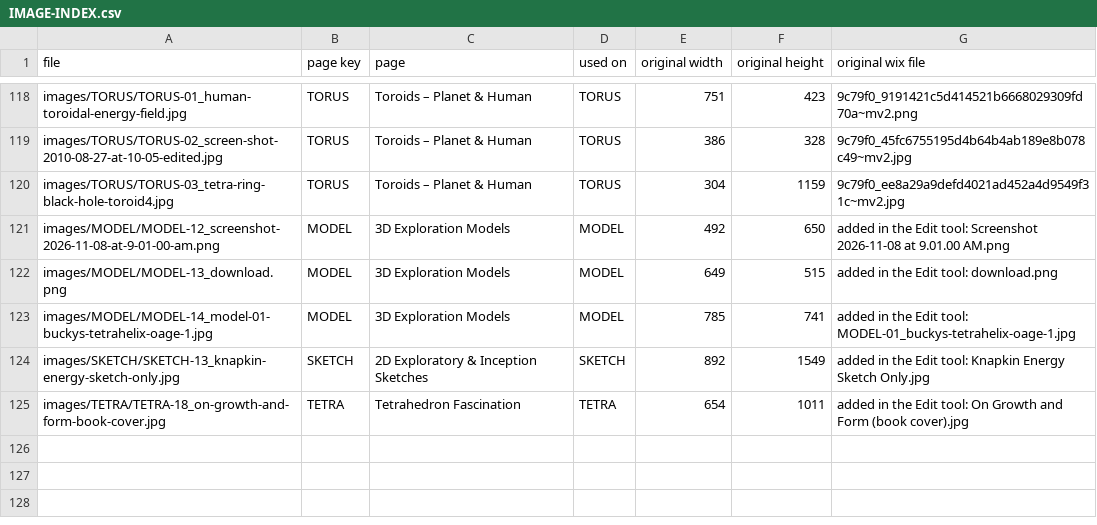
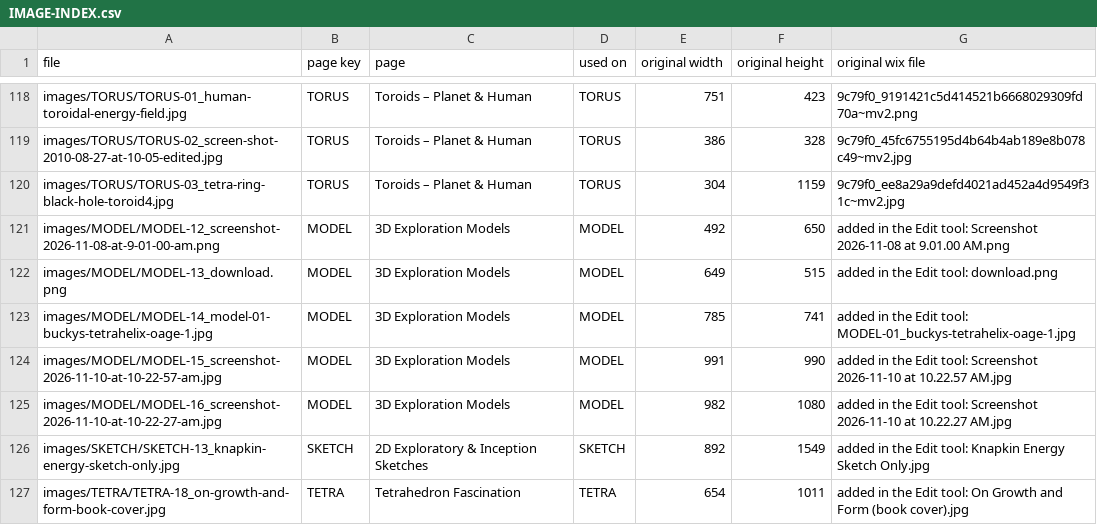
Before and after one commit to joematto/tetrawave, a CSV file: IMAGE-INDEX.csv, drawn as a sheet; only a part is shown, gaps mark what is left out.

```diff
--- a/IMAGE-INDEX.csv
+++ b/IMAGE-INDEX.csv
@@ -123,2 +123,4 @@ images/MODEL/MODEL-13_download.png,MODEL,"3D Exploration Models",MODEL,649,515,a
 images/MODEL/MODEL-14_model-01-buckys-tetrahelix-oage-1.jpg,MODEL,"3D Exploration Models",MODEL,785,741,added in the Edit tool: MODEL-01_buckys-tetrahelix-oage-1.jpg
+images/MODEL/MODEL-15_screenshot-2026-11-10-at-10-22-57-am.jpg,MODEL,"3D Exploration Models",MODEL,991,990,added in the Edit tool: Screenshot 2026-11-10 at 10.22.57 AM.jpg
+images/MODEL/MODEL-16_screenshot-2026-11-10-at-10-22-27-am.jpg,MODEL,"3D Exploration Models",MODEL,982,1080,added in the Edit tool: Screenshot 2026-11-10 at 10.22.27 AM.jpg
 images/SKETCH/SKETCH-13_knapkin-energy-sketch-only.jpg,SKETCH,"2D Exploratory & Inception Sketches",SKETCH,892,1549,added in the Edit tool: Knapkin Energy Sketch Only.jpg
```
Also changed, not shown: 36 other files.
